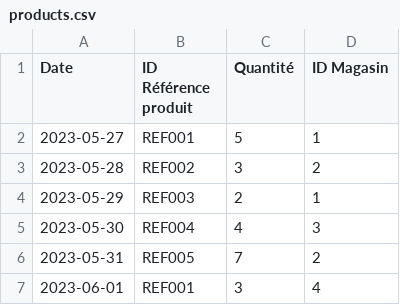
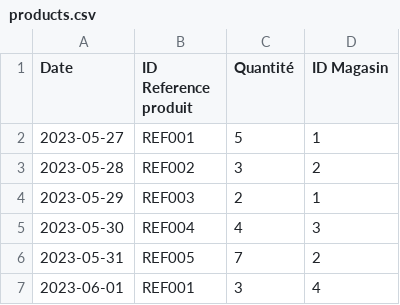
Before and after one commit to NesrineYAH/Sales-flask-app, a CSV file: app/data/products.csv, drawn as a sheet; only a part is shown.

Commit message:
up date table products

```diff
--- a/app/data/products.csv
+++ b/app/data/products.csv
@@ -1,2 +1,2 @@
-Date,ID Référence produit,Quantité,ID Magasin
+Date,ID Reference produit,Quantité,ID Magasin
 2023-05-27,REF001,5,1
```
Also changed, not shown: 4 other files.
